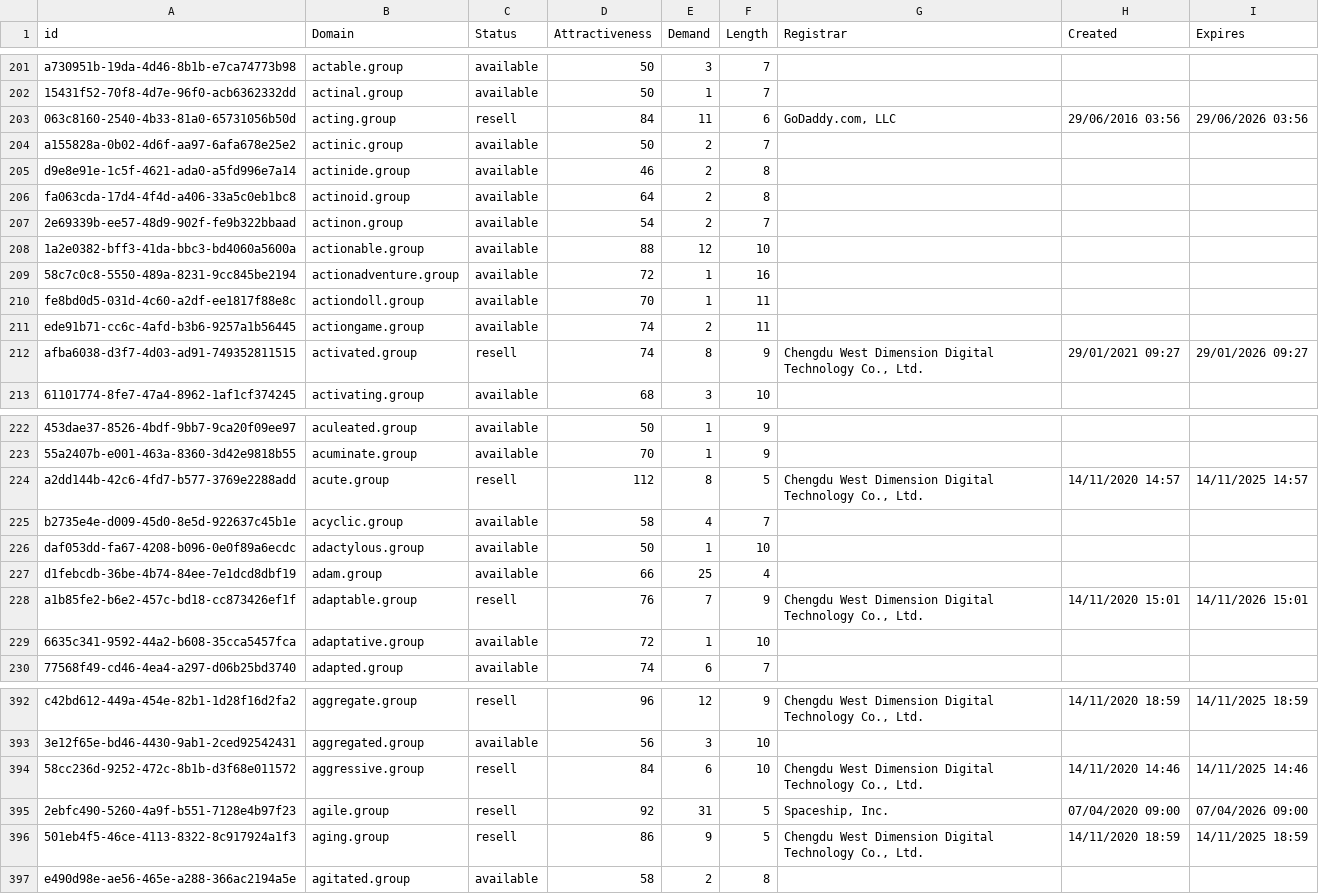
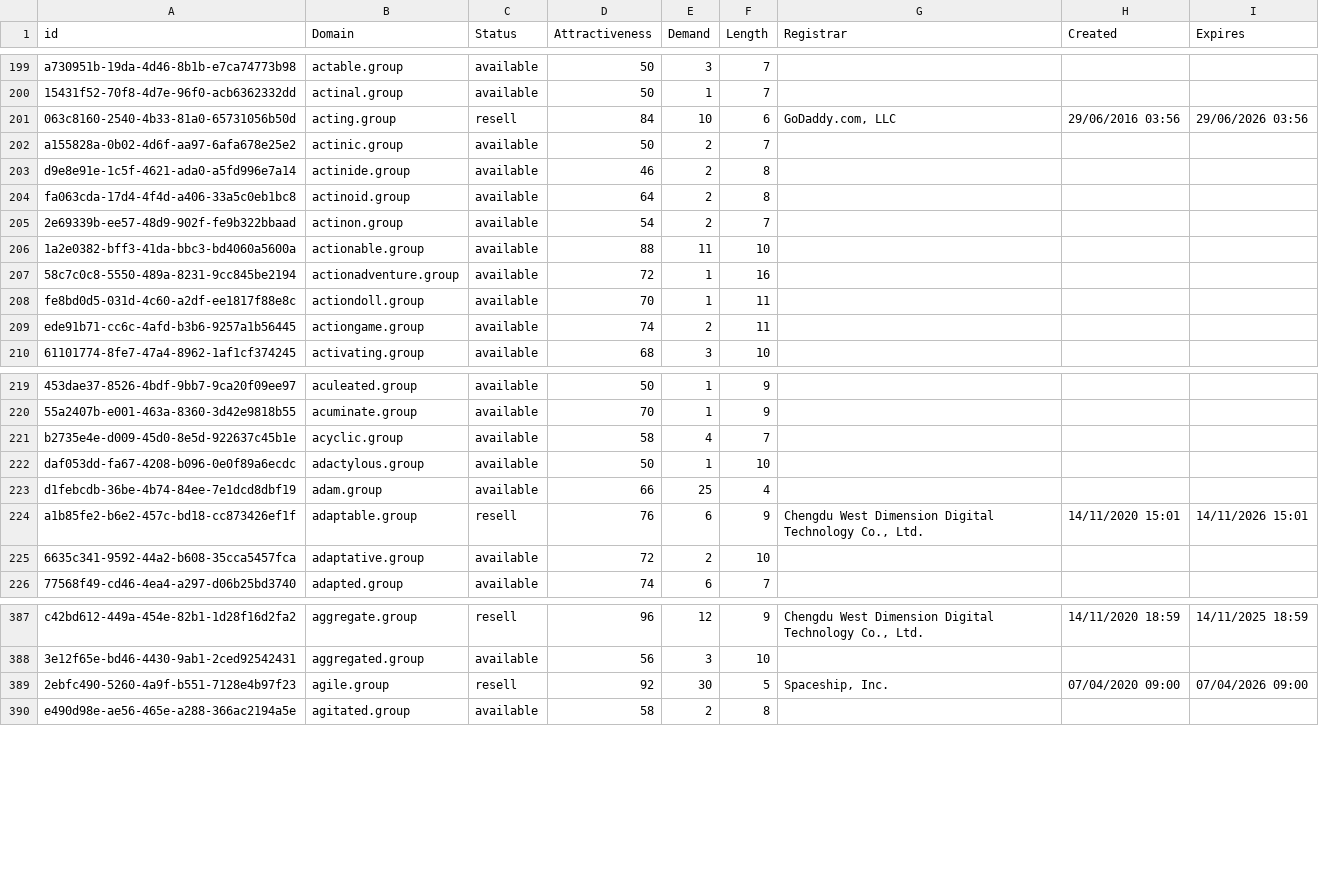
Before and after one commit to UniqueDomains/group-oneword-domains, a CSV file: group.csv, drawn as a sheet; only a part is shown, gaps mark what is left out; removed rows and columns are numbered as before the commit, all else as after; the diff covers the shown part only; the diff names each change by its address in the sheet, - before the commit and + after, or states it on an @@ line.

Commit message:
Domains update

```diff
--- a/group.csv
+++ b/group.csv
-E201 (Demand): 11
+E201 (Demand): 10
-E206 (Demand): 12
+E206 (Demand): 11
-row 212: afba6038-d3f7-4d03-ad91-749352811515 | activated.group | resell | 74 | 8 | 9 | Chengdu West Dimension Digital Technology Co., Ltd. | 29/01/2021 09:27 | 29/01/2026 09:27
-row 224: a2dd144b-42c6-4fd7-b577-3769e2288add | acute.group | resell | 112 | 8 | 5 | Chengdu West Dimension Digital Technology Co., Ltd. | 14/11/2020 14:57 | 14/11/2025 14:57
-E224 (Demand): 7
+E224 (Demand): 6
-E225 (Demand): 1
+E225 (Demand): 2
-row 394: 58cc236d-9252-472c-8b1b-d3f68e011572 | aggressive.group | resell | 84 | 6 | 10 | Chengdu West Dimension Digital Technology Co., Ltd. | 14/11/2020 14:46 | 14/11/2025 14:46
-E389 (Demand): 31
+E389 (Demand): 30
-row 396: 501eb4f5-46ce-4113-8322-8c917924a1f3 | aging.group | resell | 86 | 9 | 5 | Chengdu West Dimension Digital Technology Co., Ltd. | 14/11/2020 18:59 | 14/11/2025 18:59
```
Also changed, not shown: 4 added rows, 8 removed rows and 55 edited cells elsewhere in this file, 2 other files.
